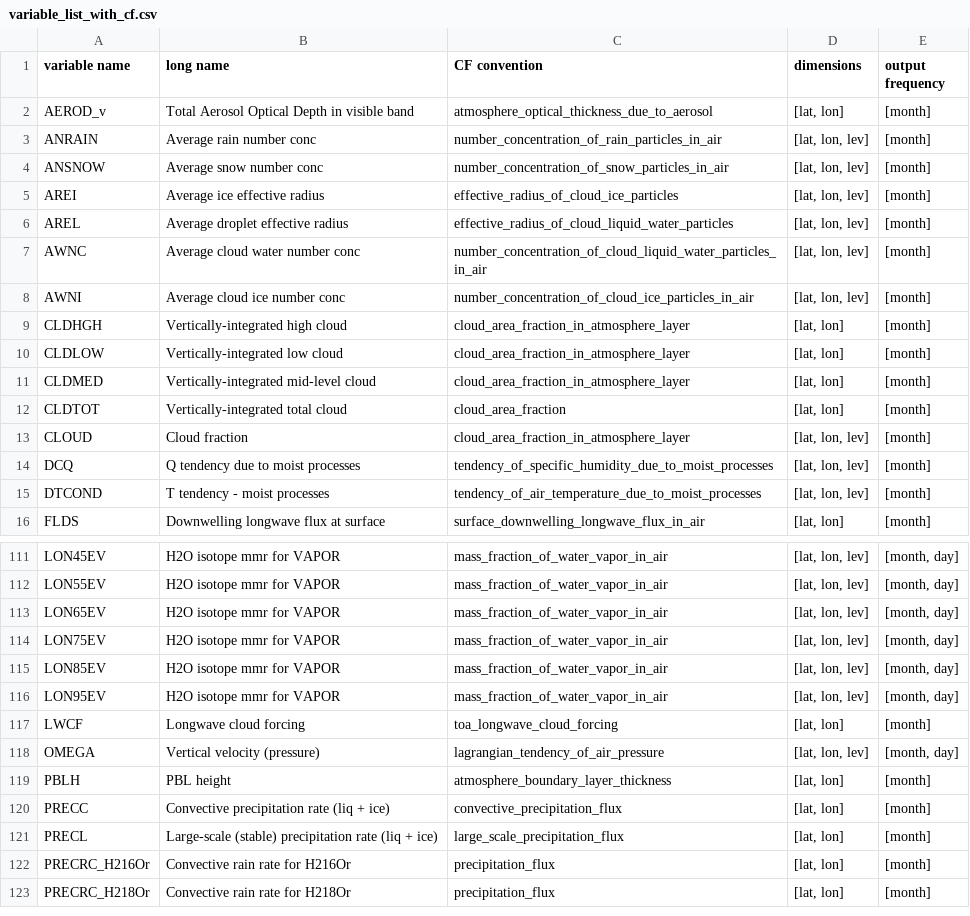
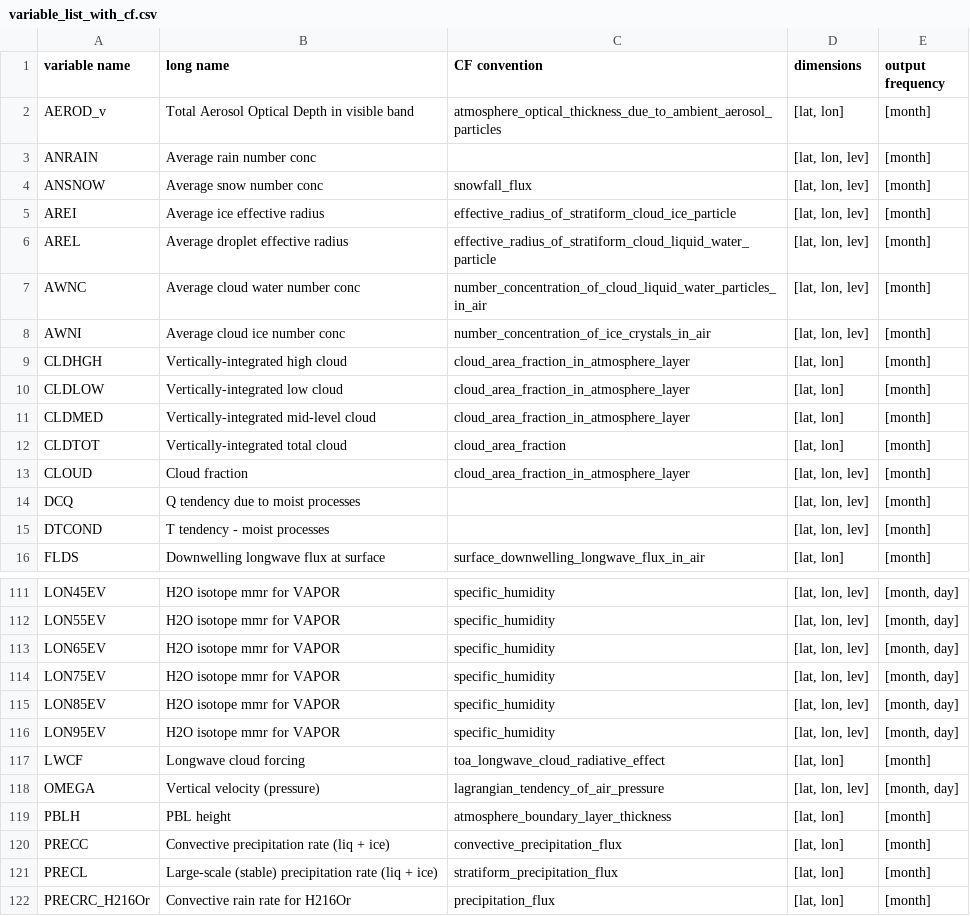
Before and after one commit to kheyblom/water_isotope_tracer_run_analysis, a CSV file: preprocess_data/variable_list_with_cf.csv, drawn as a sheet; only a part is shown, gaps mark what is left out; the shorter side is filled out with more unchanged rows; the diff covers the shown part only; the diff names each change by its address in the sheet, - before the commit and + after, or states it on an @@ line.

Commit message:
fix variable list cf conventions to have strict matching

```diff
--- a/preprocess_data/variable_list_with_cf.csv
+++ b/preprocess_data/variable_list_with_cf.csv
-C2 (CF convention): atmosphere_optical_thickness_due_to_aerosol
+C2 (CF convention): atmosphere_optical_thickness_due_to_ambient_aerosol_particles
-C3 (CF convention): number_concentration_of_rain_particles_in_air
+C3 (CF convention): (empty)
-C4 (CF convention): number_concentration_of_snow_particles_in_air
+C4 (CF convention): snowfall_flux
-C5 (CF convention): effective_radius_of_cloud_ice_particles
+C5 (CF convention): effective_radius_of_stratiform_cloud_ice_particle
-C6 (CF convention): effective_radius_of_cloud_liquid_water_particles
+C6 (CF convention): effective_radius_of_stratiform_cloud_liquid_water_particle
-C8 (CF convention): number_concentration_of_cloud_ice_particles_in_air
+C8 (CF convention): number_concentration_of_ice_crystals_in_air
-C14 (CF convention): tendency_of_specific_humidity_due_to_moist_processes
+C14 (CF convention): (empty)
-C15 (CF convention): tendency_of_air_temperature_due_to_moist_processes
+C15 (CF convention): (empty)
-C111:C116 (CF convention): mass_fraction_of_water_vapor_in_air
+C111:C116 (CF convention): specific_humidity
-C117 (CF convention): toa_longwave_cloud_forcing
+C117 (CF convention): toa_longwave_cloud_radiative_effect
-C121 (CF convention): large_scale_precipitation_flux
+C121 (CF convention): stratiform_precipitation_flux
```
Also changed, not shown: 56 edited cells elsewhere in this file, 1 other file.
